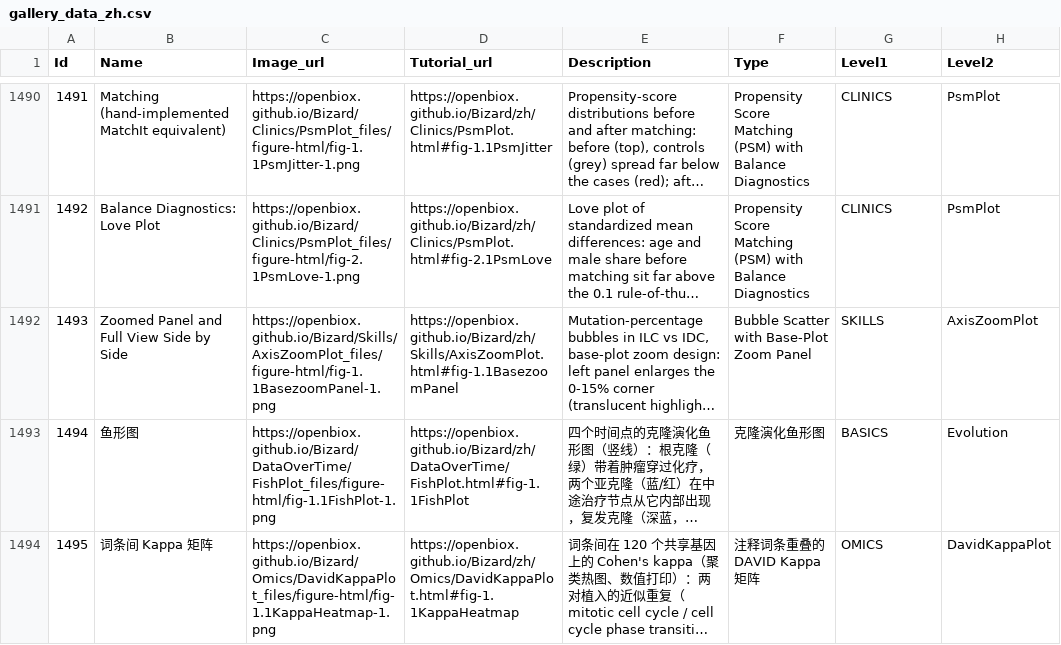
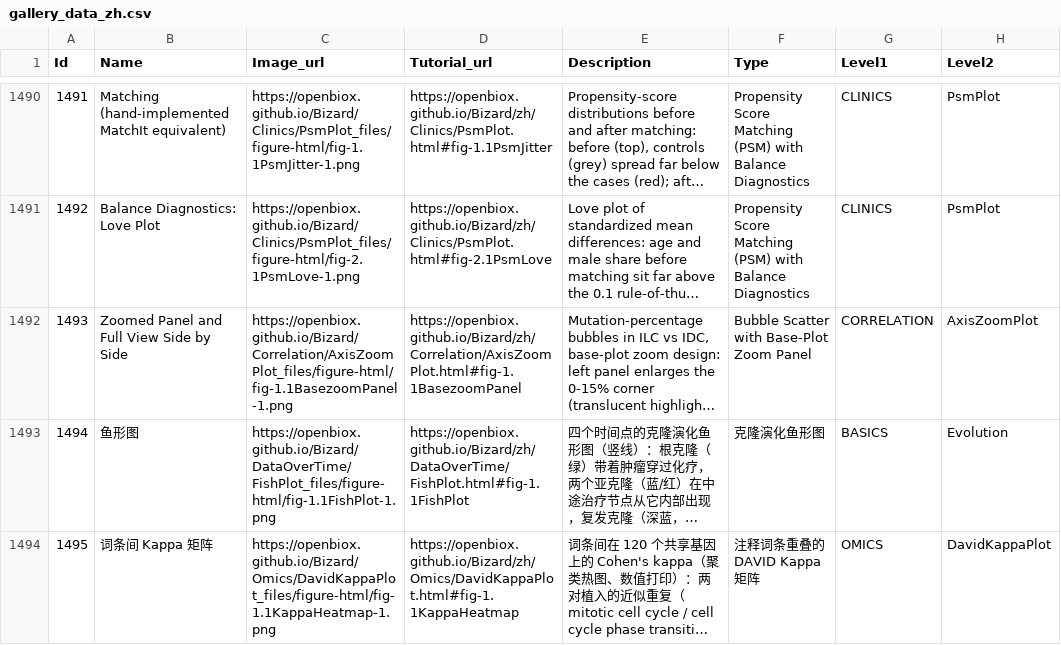
Before and after one commit to openbiox/Bizard, a CSV file: files/gallery_data_zh.csv, drawn as a sheet; only a part is shown, gaps mark what is left out; long unchanged cells end in …; the diff names each change by its address in the sheet, - before the commit and + after, or states it on an @@ line.

```diff
--- a/files/gallery_data_zh.csv
+++ b/files/gallery_data_zh.csv
-C1492 (Image_url): https://openbiox.github.io/Bizard/Skills/AxisZoomPlot_files/figure-html/fig-1.1BasezoomPanel-1.png
+C1492 (Image_url): https://openbiox.github.io/Bizard/Correlation/AxisZoomPlot_files/figure-html/fig-1.1BasezoomPanel-1.png
-D1492 (Tutorial_url): https://openbiox.github.io/Bizard/zh/Skills/AxisZoomPlot.html#fig-1.1BasezoomPanel
+D1492 (Tutorial_url): https://openbiox.github.io/Bizard/zh/Correlation/AxisZoomPlot.html#fig-1.1BasezoomPanel
-G1492 (Level1): SKILLS
+G1492 (Level1): CORRELATION
```
Also changed, not shown: files/gallery_data.csv, 6 other files.
